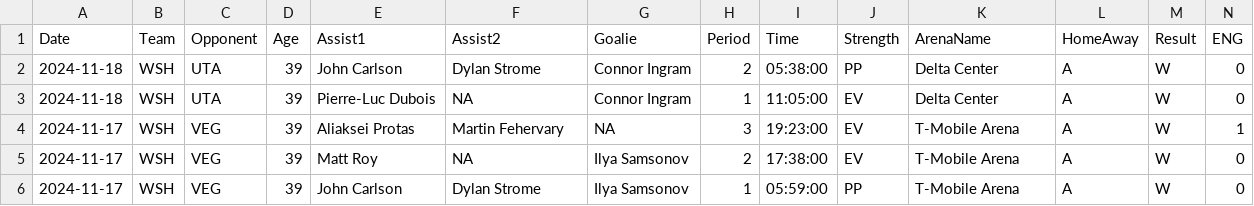
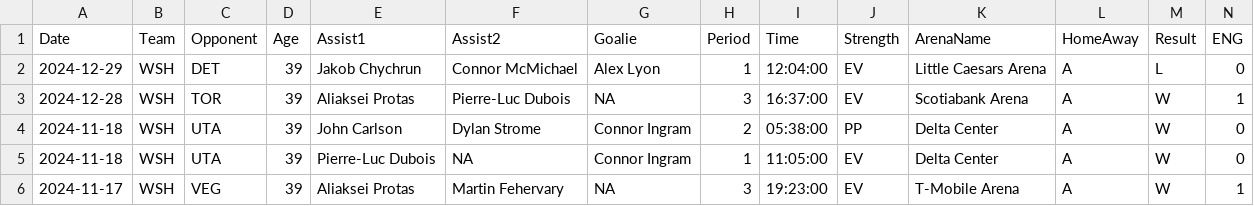
Before and after one commit to jeffreyz374/Ovi-Gretzky-Comparison-Project, a CSV file: Data/ovi-data.csv, drawn as a sheet; only a part is shown; the shorter side is filled out with more unchanged rows; rows hold the shown columns only; the diff names each change by its address in the sheet, - before the commit and + after, or states it on an @@ line.

```diff
--- a/Data/ovi-data.csv
+++ b/Data/ovi-data.csv
+row 2: 2024-12-29 | WSH | DET | 39 | Jakob Chychrun | Connor McMichael | Alex Lyon | 1 | 12:04:00 | EV | Little Caesars Arena | A | L | 0
+row 3: 2024-12-28 | WSH | TOR | 39 | Aliaksei Protas | Pierre-Luc Dubois | NA | 3 | 16:37:00 | EV | Scotiabank Arena | A | W | 1
```
Also changed, not shown: Data/ovi-potential-games.csv.
